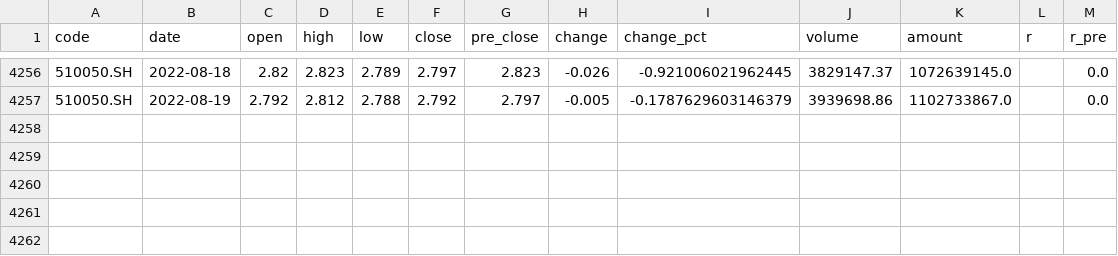
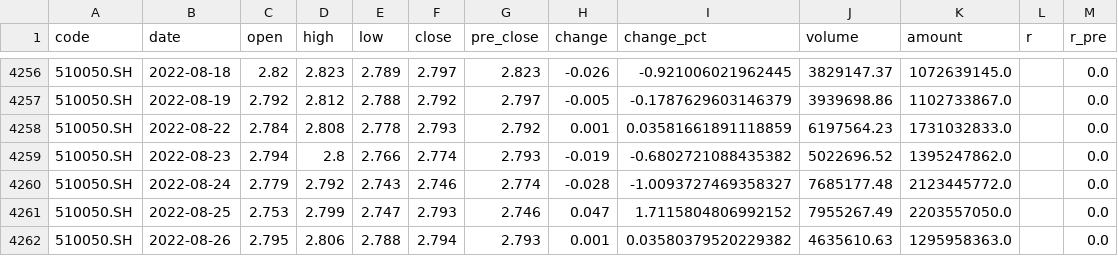
Before and after one commit to Genlovy-Hoo/dramkit, a CSV file: dramkit/_test/510050.SH_daily_qfq.csv, drawn as a sheet; only a part is shown, gaps mark what is left out; the diff names each change by its address in the sheet, - before the commit and + after, or states it on an @@ line.

```diff
--- a/dramkit/_test/510050.SH_daily_qfq.csv
+++ b/dramkit/_test/510050.SH_daily_qfq.csv
+row 4258: 510050.SH | 2022-08-22 | 2.784 | 2.808 | 2.778 | 2.793 | 2.792 | 0.001 | 0.03581661891118859 | 6197564.23 | 1731032833.0 |  | 0.0
+row 4259: 510050.SH | 2022-08-23 | 2.794 | 2.8 | 2.766 | 2.774 | 2.793 | -0.019 | -0.6802721088435382 | 5022696.52 | 1395247862.0 |  | 0.0
+row 4260: 510050.SH | 2022-08-24 | 2.779 | 2.792 | 2.743 | 2.746 | 2.774 | -0.028 | -1.0093727469358327 | 7685177.48 | 2123445772.0 |  | 0.0
+row 4261: 510050.SH | 2022-08-25 | 2.753 | 2.799 | 2.747 | 2.793 | 2.746 | 0.047 | 1.7115804806992152 | 7955267.49 | 2203557050.0 |  | 0.0
+row 4262: 510050.SH | 2022-08-26 | 2.795 | 2.806 | 2.788 | 2.794 | 2.793 | 0.001 | 0.03580379520229382 | 4635610.63 | 1295958363.0 |  | 0.0
```
Also changed, not shown: 12 other files.
